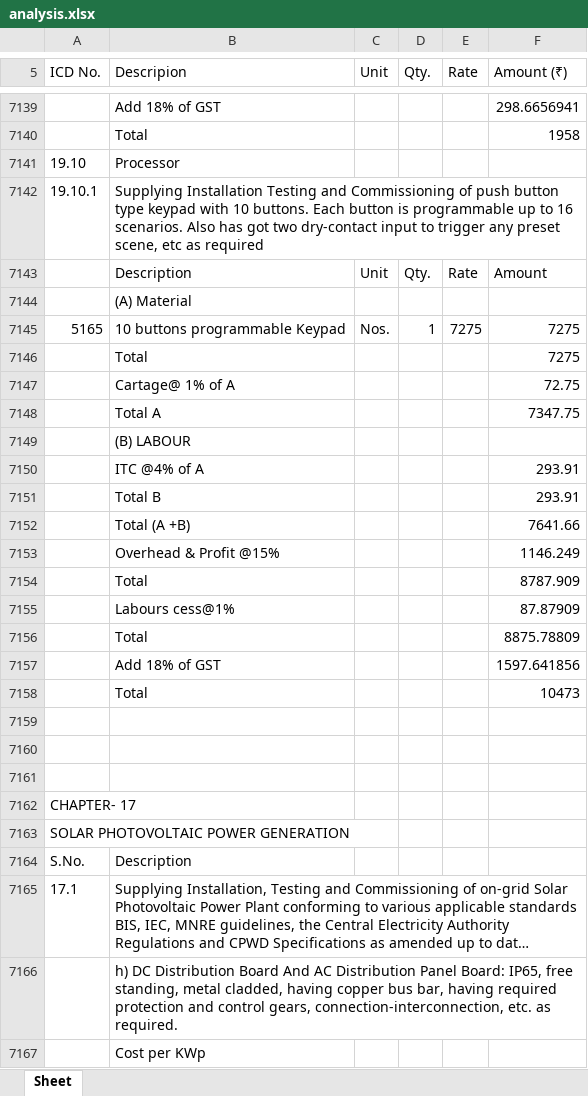
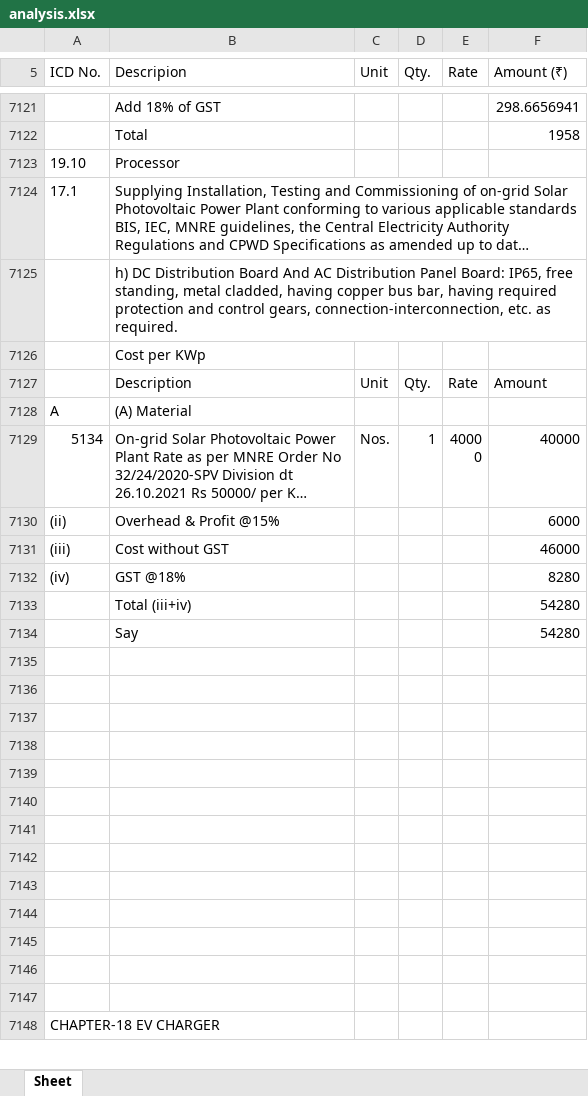
Before and after one commit to manuvarkey/GEstimator, an Excel workbook: spreadsheets/DSREM2025/analysis.xlsx, sheet Sheet, drawn as a sheet; only a part is shown, gaps mark what is left out; the shorter side is filled out with more unchanged rows; long unchanged cells end in …; values as stored, in another font and other column widths than the file's, no borders; removed rows and columns are numbered as before the commit, all else as after; the diff covers the shown part only; the diff names each change by its address in the sheet, - before the commit and + after, or states it on an @@ line.

```diff
--- a/spreadsheets/DSREM2025/analysis.xlsx (sheet Sheet)
+++ b/spreadsheets/DSREM2025/analysis.xlsx (sheet Sheet)
-row 7142: 19.10.1 | Supplying Installation Testing and Commissioning of push button type keypad with 10 buttons. Each button is programmable up to 16 scenarios. Also has got two dry-contact input to trigger any preset scene, etc as required
-row 7143:  | Description | Unit | Qty. | Rate | Amount
@@ row 7144 moved to row 47228: (A) Material @@
-row 7145: 5165 | 10 buttons programmable Keypad | Nos. | 1 | 7275 | 7275
-row 7146:  | Total |  |  |  | 7275
-row 7147:  | Cartage@ 1% of A |  |  |  | 72.75
-row 7148:  | Total A |  |  |  | 7347.75
@@ row 7149 moved to row 47233: (B) LABOUR @@
-row 7150:  | ITC @4% of A |  |  |  | 293.91
-row 7151:  | Total B |  |  |  | 293.91
-row 7152:  | Total (A +B) |  |  |  | 7641.66
-row 7153:  | Overhead & Profit @15% |  |  |  | 1146.249
-row 7154:  | Total |  |  |  | 8787.909
-row 7155:  | Labours cess@1% |  |  |  | 87.87909
-row 7156:  | Total |  |  |  | 8875.78809
-row 7157:  | Add 18% of GST |  |  |  | 1597.641856
-row 7158:  | Total |  |  |  | 10473
-row 7159: (empty)
-row 7160: (empty)
-row 7161: (empty)
-row 7162: CHAPTER- 17
-row 7163: SOLAR PHOTOVOLTAIC POWER GENERATION
-row 7164: S.No. | Description
```
Also changed, not shown: 64 added rows, 46 removed rows and 22 moved rows elsewhere in this sheet, formulas that keep their value, spreadsheets/DSREM2025/resources.xlsx, spreadsheets/DSREM2025/schedule.xlsx, 13 other files.
